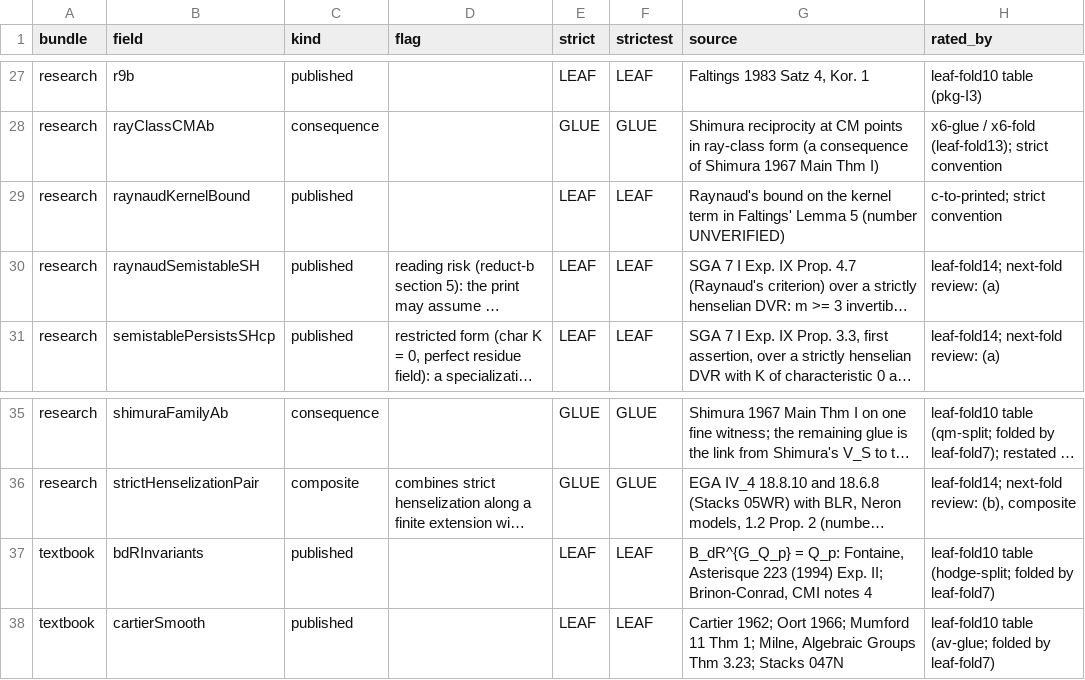
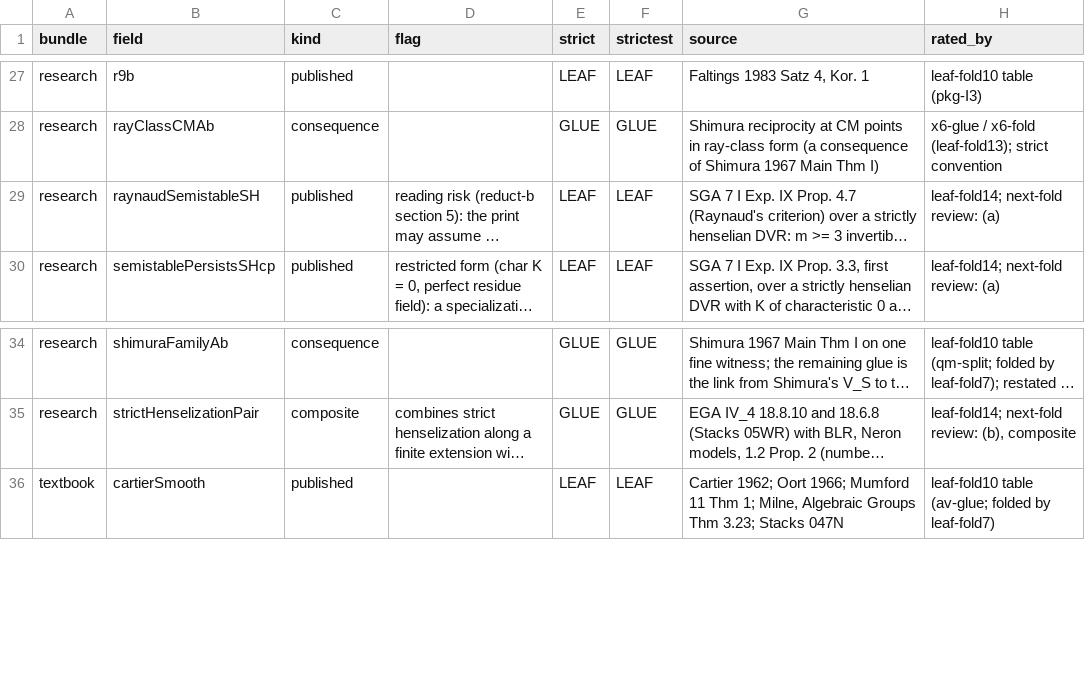
Before and after one commit to CheyLoveday/diophantine-z-q, a TSV file: docs/one-proof/kinds.tsv, drawn as a sheet; only a part is shown, gaps mark what is left out; long unchanged cells end in …; the diff names each change by its address in the sheet, - before the commit and + after, or states it on an @@ line.

Commit message:
sem-prune step 2: prune bdRInvariants/t23 and raynaudKernelBound/r20/faltingsLemma5BC from every bundle generation, their assignments and dead readers; kinds.tsv rows deleted

```diff
--- a/docs/one-proof/kinds.tsv
+++ b/docs/one-proof/kinds.tsv
-row 29: research | raynaudKernelBound | published |  | LEAF | LEAF | Raynaud's bound on the kernel term in Faltings' Lemma 5 (number UNVERIFIED) | c-to-printed; strict convention
-row 37: textbook | bdRInvariants | published |  | LEAF | LEAF | B_dR^{G_Q_p} = Q_p: Fontaine, Asterisque 223 (1994) Exp. II; Brinon-Conrad, CMI notes 4 | leaf-fold10 table (hodge-split; folded by leaf-fold7)
```
Also changed, not shown: 27 other files.
